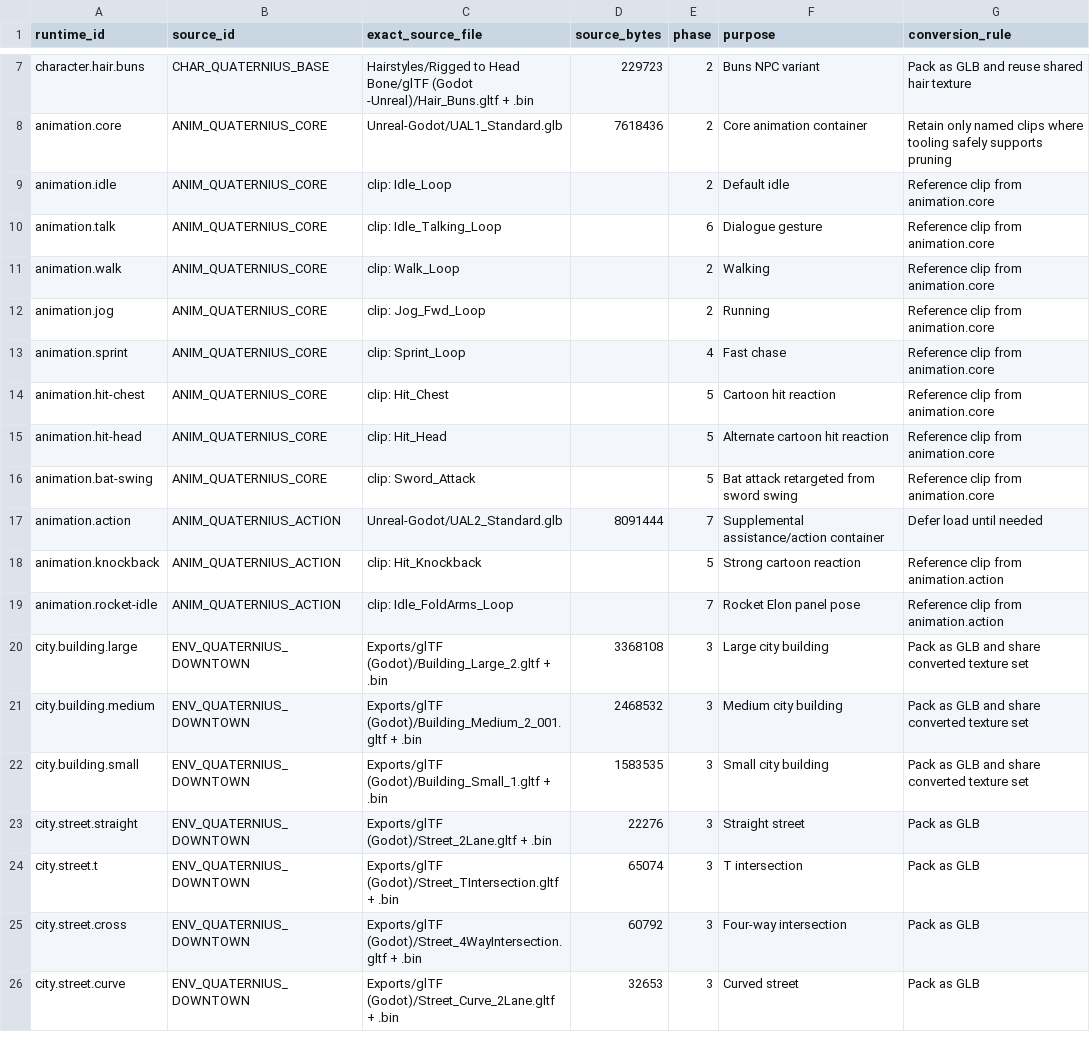
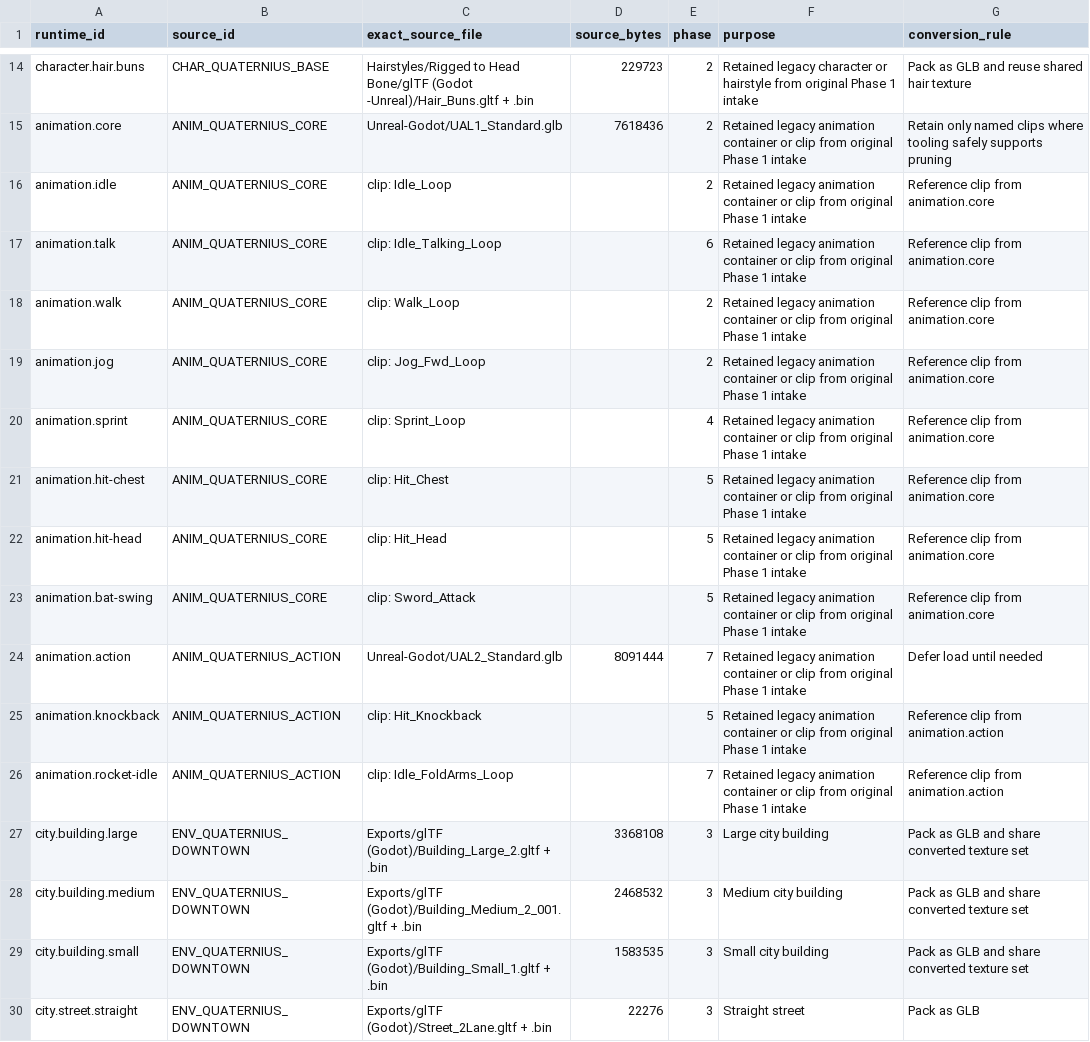
Before and after one commit to NkRaFI/hands-off-my-ram, a CSV file: docs/runtime-asset-manifest.csv, drawn as a sheet; only a part is shown, gaps mark what is left out; the shorter side is filled out with more unchanged rows; addresses are those after the commit; the diff covers the shown part only; the diff names each change by its address in the sheet, - before the commit and + after, or states it on an @@ line.

Commit message:
Phase 4

```diff
--- a/docs/runtime-asset-manifest.csv
+++ b/docs/runtime-asset-manifest.csv
-F14 (purpose): Buns NPC variant
+F14 (purpose): Retained legacy character or hairstyle from original Phase 1 intake
-F15 (purpose): Core animation container
+F15 (purpose): Retained legacy animation container or clip from original Phase 1 intake
-F16 (purpose): Default idle
+F16 (purpose): Retained legacy animation container or clip from original Phase 1 intake
-F17 (purpose): Dialogue gesture
+F17 (purpose): Retained legacy animation container or clip from original Phase 1 intake
-F18 (purpose): Walking
+F18 (purpose): Retained legacy animation container or clip from original Phase 1 intake
-F19 (purpose): Running
+F19 (purpose): Retained legacy animation container or clip from original Phase 1 intake
-F20 (purpose): Fast chase
+F20 (purpose): Retained legacy animation container or clip from original Phase 1 intake
-F21 (purpose): Cartoon hit reaction
+F21 (purpose): Retained legacy animation container or clip from original Phase 1 intake
-F22 (purpose): Alternate cartoon hit reaction
+F22 (purpose): Retained legacy animation container or clip from original Phase 1 intake
-F23 (purpose): Bat attack retargeted from sword swing
+F23 (purpose): Retained legacy animation container or clip from original Phase 1 intake
-F24 (purpose): Supplemental assistance/action container
+F24 (purpose): Retained legacy animation container or clip from original Phase 1 intake
-F25 (purpose): Strong cartoon reaction
+F25 (purpose): Retained legacy animation container or clip from original Phase 1 intake
-F26 (purpose): Rocket Elon panel pose
+F26 (purpose): Retained legacy animation container or clip from original Phase 1 intake
```
Also changed, not shown: 7 added rows and 5 edited cells elsewhere in this file, docs/asset-registry.csv, docs/runtime-asset-checksums.csv, 29 other files.
